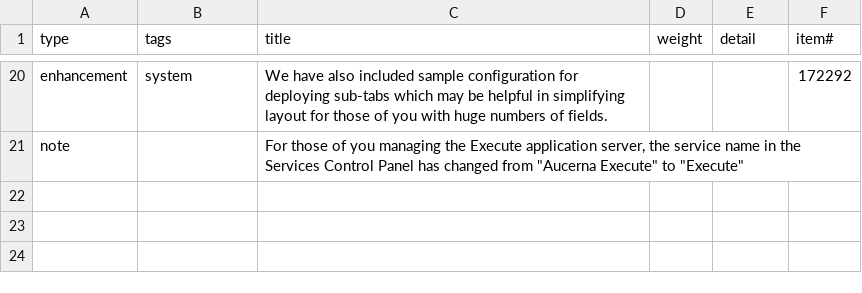
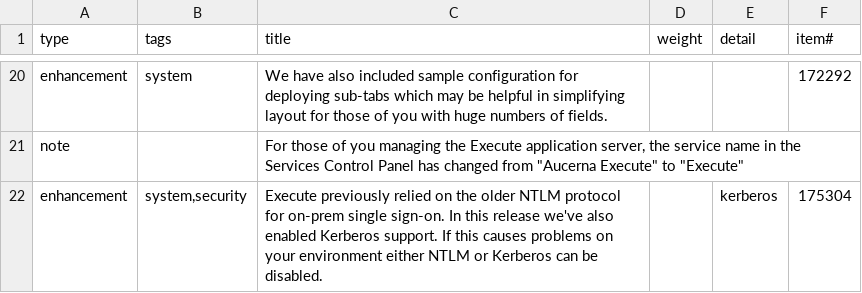
Before and after one commit to aucerna/execute-release-notes, a CSV file: source/21.1.218/items.csv, drawn as a sheet; only a part is shown, gaps mark what is left out; the diff names each change by its address in the sheet, - before the commit and + after, or states it on an @@ line.

```diff
--- a/source/21.1.218/items.csv
+++ b/source/21.1.218/items.csv
+row 22: enhancement | system,security | Execute previously relied on the older NTLM protocol for on-prem single sign-on. In this release we've also enabled Kerberos support. If this causes problems on your environment either NTLM or Kerberos can be disabled. |  | kerberos | 175304
```
Also changed, not shown: source/21.1.219/items.csv, 8 other files.
